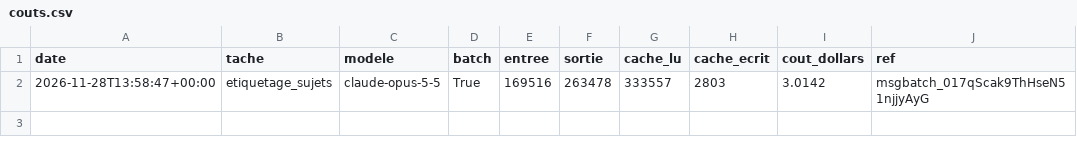
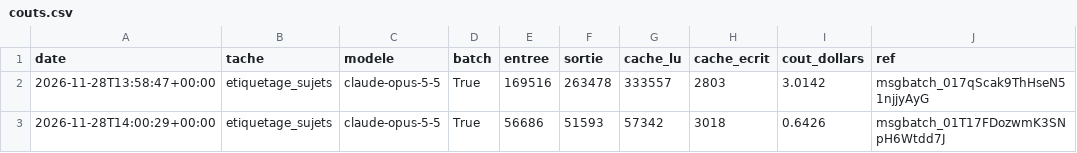
Before and after one commit to GabrielPlassat/tableaubord_innov, a CSV file: journal/couts.csv, drawn as a sheet; the diff names each change by its address in the sheet, - before the commit and + after, or states it on an @@ line.

```diff
--- a/journal/couts.csv
+++ b/journal/couts.csv
+row 3: 2026-11-28T14:00:29+00:00 | etiquetage_sujets | claude-opus-5-5 | True | 56686 | 51593 | 57342 | 3018 | 0.6426 | msgbatch_01T17FDozwmK3SNpH6Wtdd7J
```
Also changed, not shown: journal/agents.csv, 1 other file.
